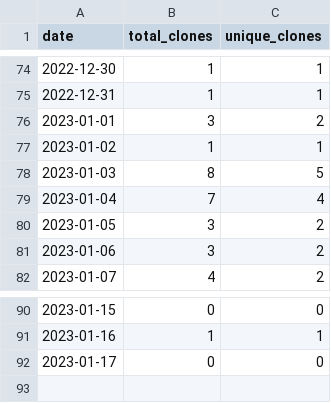
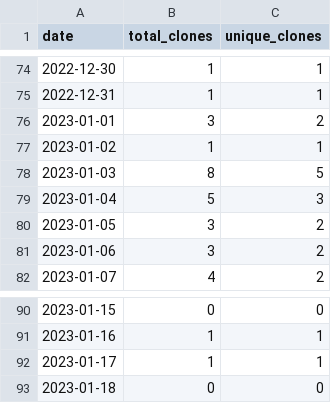
Before and after one commit to merrymitch/COMP3700, a CSV file: .traffic/clones.csv, drawn as a sheet; only a part is shown, gaps mark what is left out.

Commit message:
Updating repository traffic

```diff
--- a/.traffic/clones.csv
+++ b/.traffic/clones.csv
@@ -78,3 +78,3 @@ date,total_clones,unique_clones
 2023-01-03,8,5
-2023-01-04,7,4
+2023-01-04,5,3
 2023-01-05,3,2
@@ -91,2 +91,3 @@ date,total_clones,unique_clones
 2023-01-16,1,1
-2023-01-17,0,0
+2023-01-17,1,1
+2023-01-18,0,0
```
Also changed, not shown: .traffic/views.csv, 3 other files.
